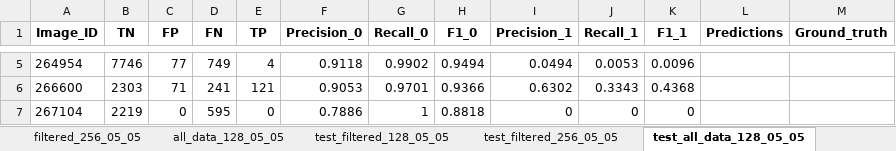
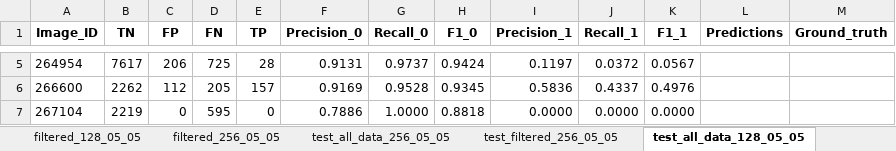
Before and after one commit to CrickCrock28/bark-bettle-damage-mapping-sentinel2, an Excel workbook: results/results.xlsx, sheet test_all_data_128_05_05, drawn as a sheet; only a part is shown, gaps mark what is left out; values as stored, in another font and other column widths than the file's, no borders; charts and pictures and table styles not drawn; the diff covers the shown part only; the diff names each change by its address in the sheet, - before the commit and + after, or states it on an @@ line.

Commit message:
remove filling with 0 for filtered data. update config

```diff
--- a/results/results.xlsx (sheet test_all_data_128_05_05)
+++ b/results/results.xlsx (sheet test_all_data_128_05_05)
-B5 (TN): 7746
+B5 (TN): 7617
-C5 (FP): 77
+C5 (FP): 206
-D5 (FN): 749
+D5 (FN): 725
-E5 (TP): 4
+E5 (TP): 28
-F5 (Precision_0): 0.9118
+F5 (Precision_0): 0.9131
-G5 (Recall_0): 0.9902
+G5 (Recall_0): 0.9737
-H5 (F1_0): 0.9494
+H5 (F1_0): 0.9424
-I5 (Precision_1): 0.0494
+I5 (Precision_1): 0.1197
-J5 (Recall_1): 0.0053
+J5 (Recall_1): 0.0372
-K5 (F1_1): 0.0096
+K5 (F1_1): 0.0567
-B6 (TN): 2303
+B6 (TN): 2262
-C6 (FP): 71
+C6 (FP): 112
-D6 (FN): 241
+D6 (FN): 205
-E6 (TP): 121
+E6 (TP): 157
-F6 (Precision_0): 0.9053
+F6 (Precision_0): 0.9169
-G6 (Recall_0): 0.9701
+G6 (Recall_0): 0.9528
-H6 (F1_0): 0.9366
+H6 (F1_0): 0.9345
-I6 (Precision_1): 0.6302
+I6 (Precision_1): 0.5836
-J6 (Recall_1): 0.3343
+J6 (Recall_1): 0.4337
-K6 (F1_1): 0.4368
+K6 (F1_1): 0.4976
-G7 (Recall_0): 1
+G7 (Recall_0): 1.0000
-I7 (Precision_1): 0
+I7 (Precision_1): 0.0000
-J7 (Recall_1): 0
+J7 (Recall_1): 0.0000
-K7 (F1_1): 0
+K7 (F1_1): 0.0000
```
Also changed, not shown: 364 edited cells elsewhere in this sheet, sheet filtered_128_05_05, sheet filtered_256_05_05, sheet all_data_128_05_05, sheet all_data_256_05_05, sheet test_all_data_256_05_05, sheet test_filtered_256_05_05, 4 more sheets, other sheet tabs, formulas that keep their value, charts or pictures, 22 other files.
